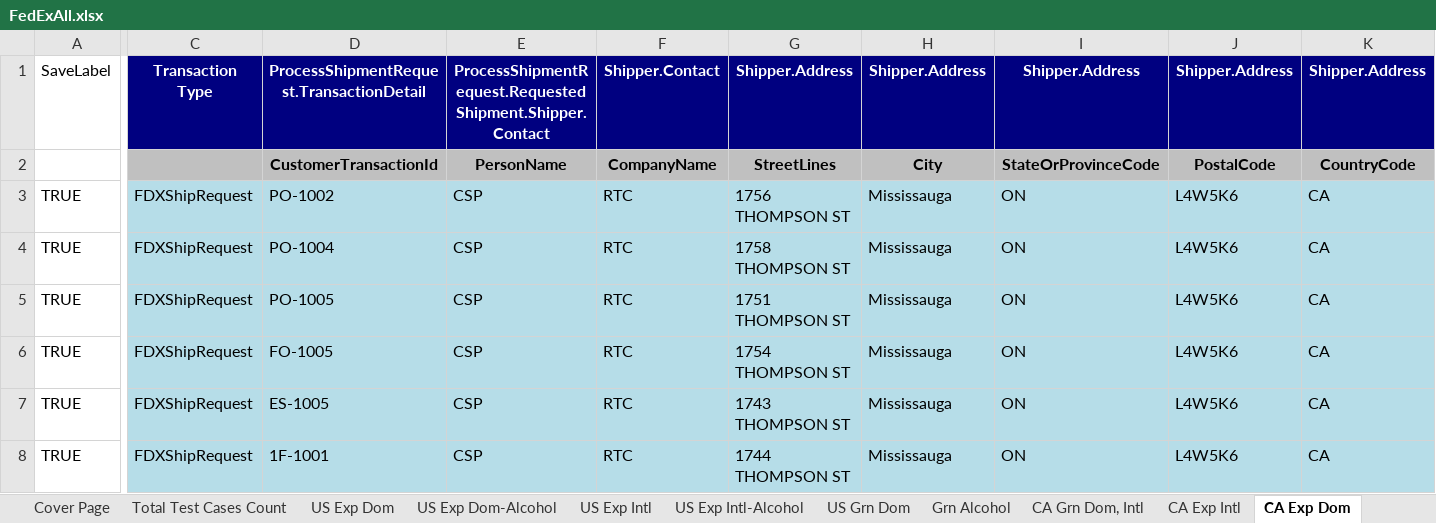
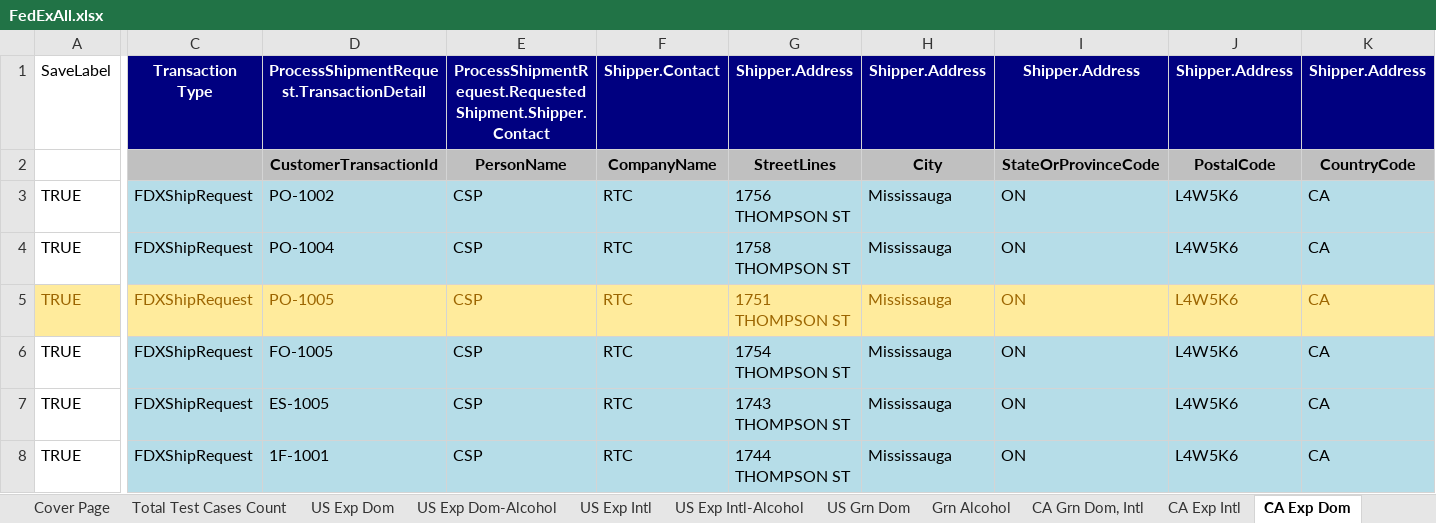
Before and after one commit to dregraham/ShipWorks, an Excel workbook: Code/ShipWorks.Tests.Integration.MSTest/DataSources/FedExAll.xlsx, sheet CA Exp Dom, drawn as a sheet; only a part is shown, gaps mark what is left out; values as stored, in another font and other column widths than the file's, no borders; the diff covers the shown part only; the diff names each change by its address in the sheet, - before the commit and + after, or states it on an @@ line.

```diff
--- a/Code/ShipWorks.Tests.Integration.MSTest/DataSources/FedExAll.xlsx (sheet CA Exp Dom)
+++ b/Code/ShipWorks.Tests.Integration.MSTest/DataSources/FedExAll.xlsx (sheet CA Exp Dom)
@@ A5 text colour: black → #9C6500, fill: none → #FFEB9C @@
@@ C5:K5 fill: #B6DDE8 → #FFEB9C, text colour: black → #9C6500 @@
```
Also changed, not shown: cell formats elsewhere in this sheet, sheet US Grn Dom, sheet US Exp Intl, 9 other files.
